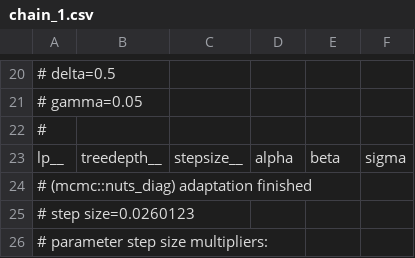
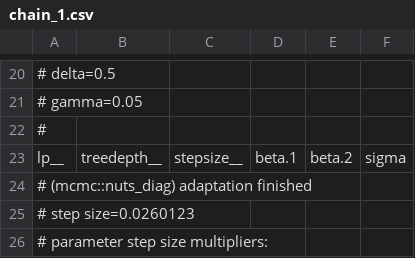
Before and after one commit to jrnold/mcmcdb, a CSV file: line/chain_1.csv (was inst/line/chain_1.csv), drawn as a sheet; only a part is shown, gaps mark what is left out.

Commit message:
move line data to outside the inst directory

```diff
--- a/inst/line/chain_1.csv
+++ b/line/chain_1.csv
@@ -22,3 +22,3 @@
 #
-lp__,treedepth__,stepsize__,alpha,beta,sigma
+lp__,treedepth__,stepsize__,beta.1,beta.2,sigma
 # (mcmc::nuts_diag) adaptation finished
```
Also changed, not shown: line/chain_2.csv, 9 other files.
